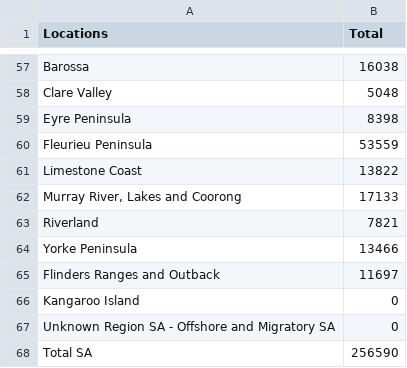
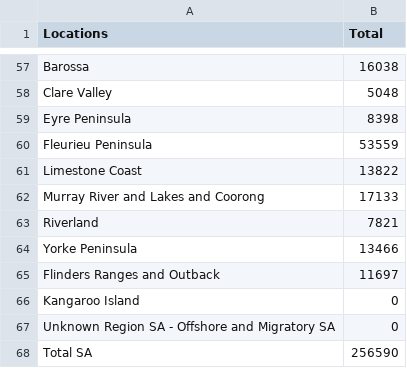
Before and after one commit to caitlynhardiman/Week9Map, a CSV file: Tester2.csv, drawn as a sheet; only a part is shown, gaps mark what is left out.

Commit message:
Update Tester2.csv

```diff
--- a/Tester2.csv
+++ b/Tester2.csv
@@ -61,3 +61,3 @@
      Limestone Coast,13822
-     "Murray River, Lakes and Coorong",17133
+     Murray River and Lakes and Coorong,17133
      Riverland,7821
```
